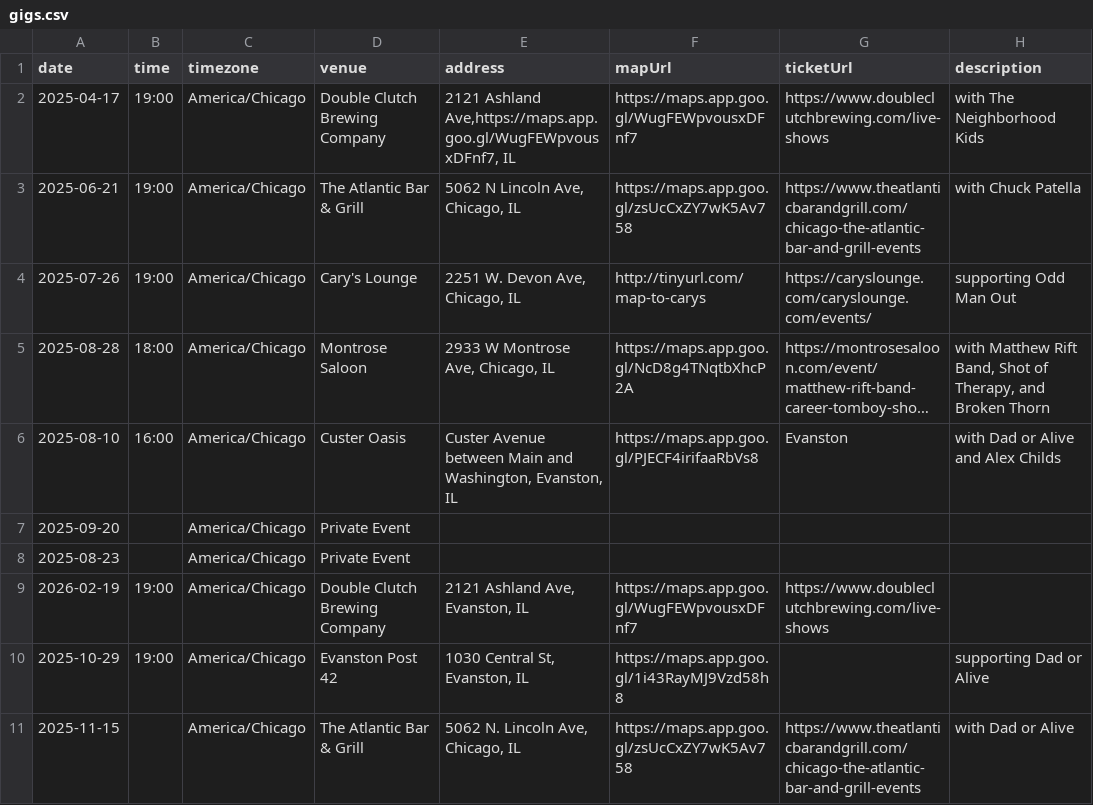
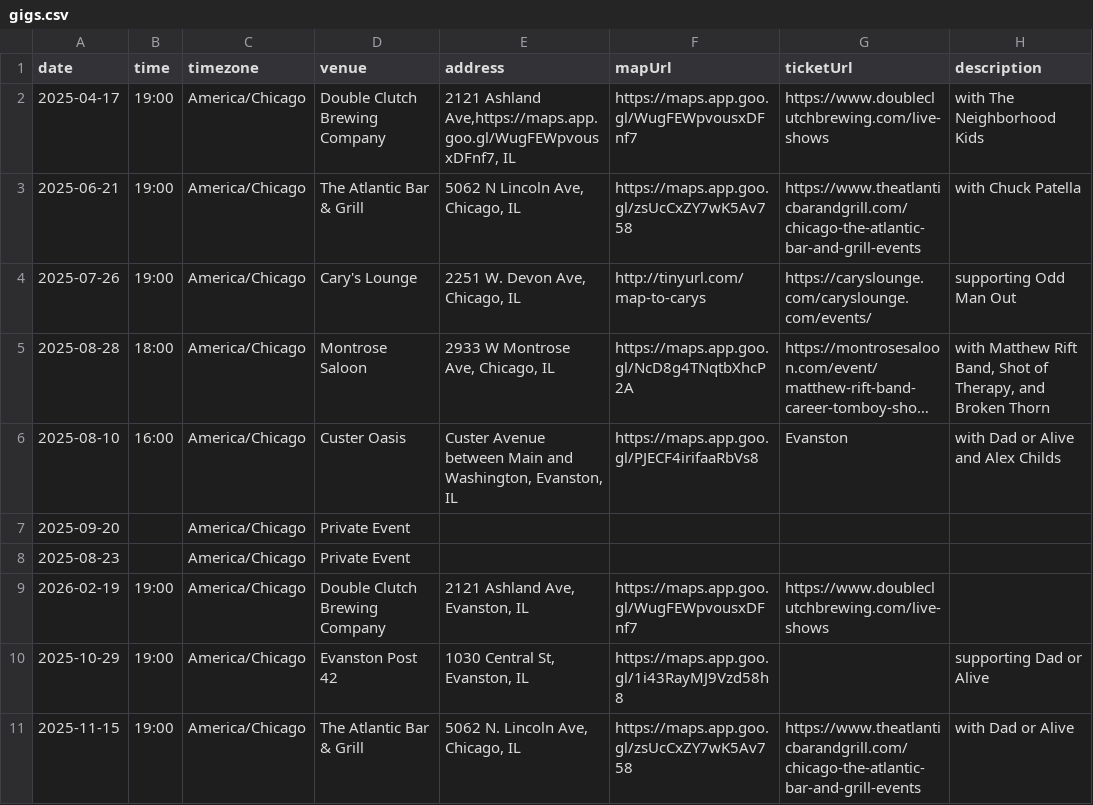
Before and after one commit to arlodesign/career-tomboy, a CSV file: src/data/gigs.csv, drawn as a sheet; long unchanged cells end in ….

Commit message:
update gigs

```diff
--- a/src/data/gigs.csv
+++ b/src/data/gigs.csv
@@ -10,2 +10,2 @@ date,time,timezone,venue,address,mapUrl,ticketUrl,description
 2025-10-29,19:00,America/Chicago,Evanston Post 42,"1030 Central St, Evanston, IL",https://maps.app.goo.gl/1i43RayMJ9Vzd58h8,,supporting Dad or Alive
-2025-11-15,,America/Chicago,The Atlantic Bar & Grill,"5062 N. Lincoln Ave, Chicago, IL",https://maps.app.goo.gl/zsUcCxZY7wK5Av758,https://www.theatlanticbarandgrill.com/chicago-the-atlantic-bar-and-grill-events,with Dad or Alive
+2025-11-15,19:00,America/Chicago,The Atlantic Bar & Grill,"5062 N. Lincoln Ave, Chicago, IL",https://maps.app.goo.gl/zsUcCxZY7wK5Av758,https://www.theatlanticbarandgrill.com/chicago-the-atlantic-bar-and-grill-events,with Dad or Alive
```
